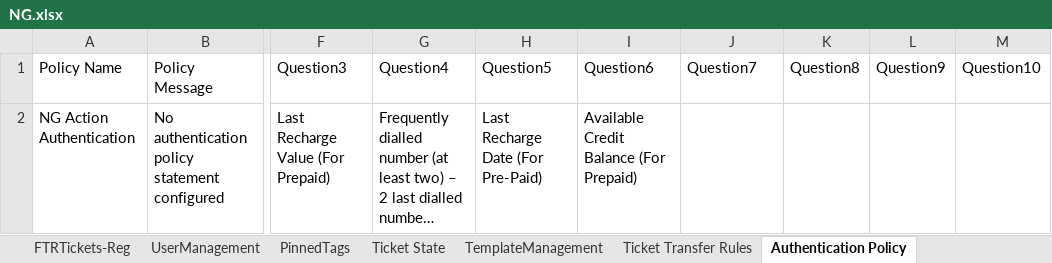
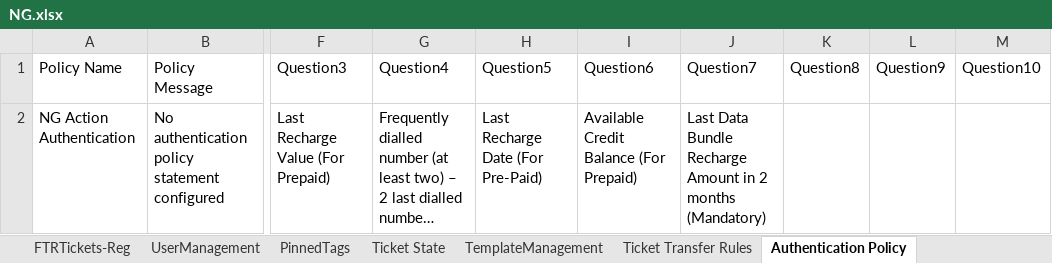
Before and after one commit to michaeadi/cs-portal-automation_selenium, an Excel workbook: resources/excels/NG.xlsx, sheet Authentication Policy, drawn as a sheet; only a part is shown, gaps mark what is left out; long unchanged cells end in …; values as stored, in another font and other column widths than the file's, no borders; the diff names each change by its address in the sheet, - before the commit and + after, or states it on an @@ line.

Commit message:
Automation for CS Portal
Automation for story : CSP-74972 - AUTHENTICATION -Addition of question

```diff
--- a/resources/excels/NG.xlsx (sheet Authentication Policy)
+++ b/resources/excels/NG.xlsx (sheet Authentication Policy)
-J2 (Question7): (empty)
+J2 (Question7): Last Data Bundle Recharge Amount in 2 months (Mandatory)
```
Also changed, not shown: sheet QuestionAnswerKey, resources/excels/CD.xlsx, resources/excels/GA.xlsx, 19 other files.
